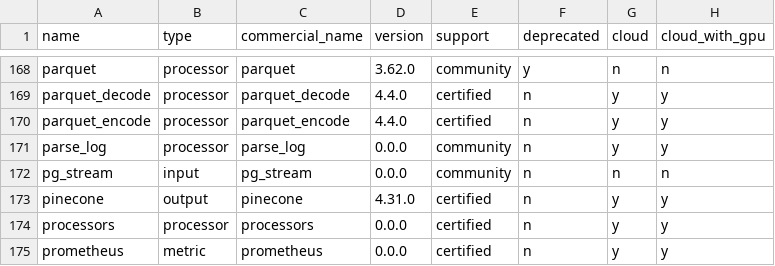
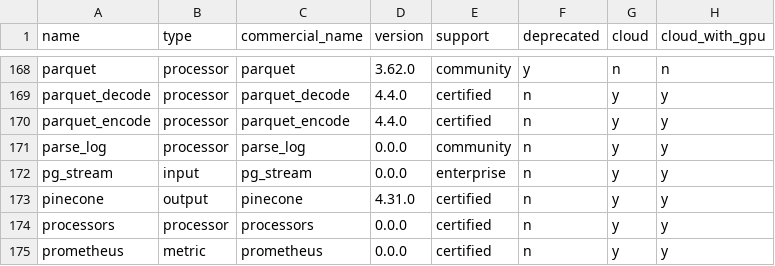
Before and after one commit to cyborginc/connect, a CSV file: internal/plugins/info.csv, drawn as a sheet; only a part is shown, gaps mark what is left out.

Commit message:
Add certification to pg_stream and enable in cloud

```diff
--- a/internal/plugins/info.csv
+++ b/internal/plugins/info.csv
@@ -171,3 +171,3 @@ parquet_encode            ,processor ,parquet_encode            ,4.4.0   ,certif
 parse_log                 ,processor ,parse_log                 ,0.0.0   ,community  ,n          ,y     ,y
-pg_stream                 ,input     ,pg_stream                 ,0.0.0   ,community  ,n          ,n     ,n
+pg_stream                 ,input     ,pg_stream                 ,0.0.0   ,enterprise ,n          ,y     ,y
 pinecone                  ,output    ,pinecone                  ,4.31.0  ,certified  ,n          ,y     ,y
```
Also changed, not shown: 1 other file.
